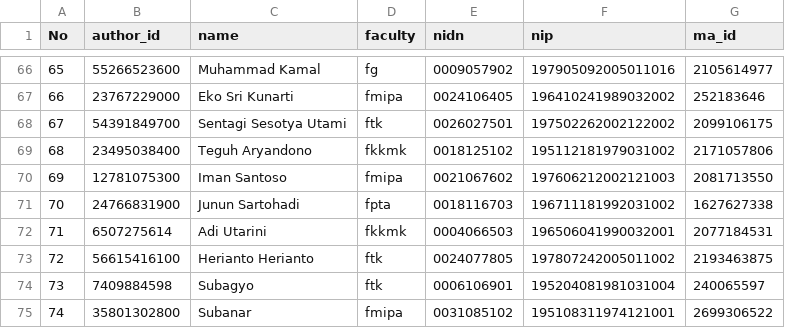
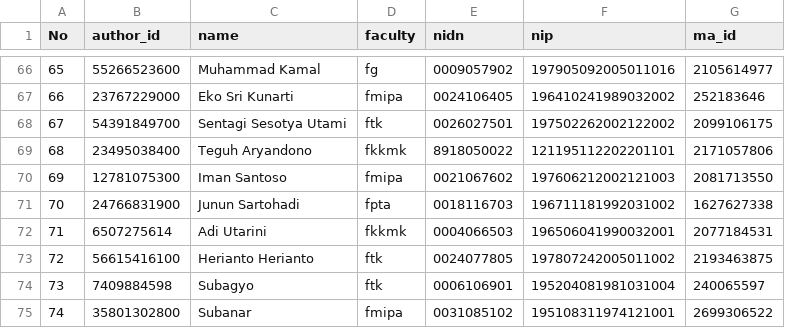
Before and after one commit to bppugm/publication-scrapper, a CSV file: authors.csv, drawn as a sheet; only a part is shown, gaps mark what is left out.

Commit message:
Fix authors.csv

```diff
--- a/authors.csv
+++ b/authors.csv
@@ -68,3 +68,3 @@ No,author_id,name,faculty,nidn,nip,ma_id
 67,54391849700,Sentagi Sesotya Utami,ftk,0026027501,197502262002122002,2099106175
-68,23495038400,Teguh Aryandono,fkkmk,0018125102,195112181979031002,2171057806
+68,23495038400,Teguh Aryandono,fkkmk,8918050022,121195112202201101,2171057806
 69,12781075300,Iman Santoso,fmipa,0021067602,197606212002121003,2081713550
```
